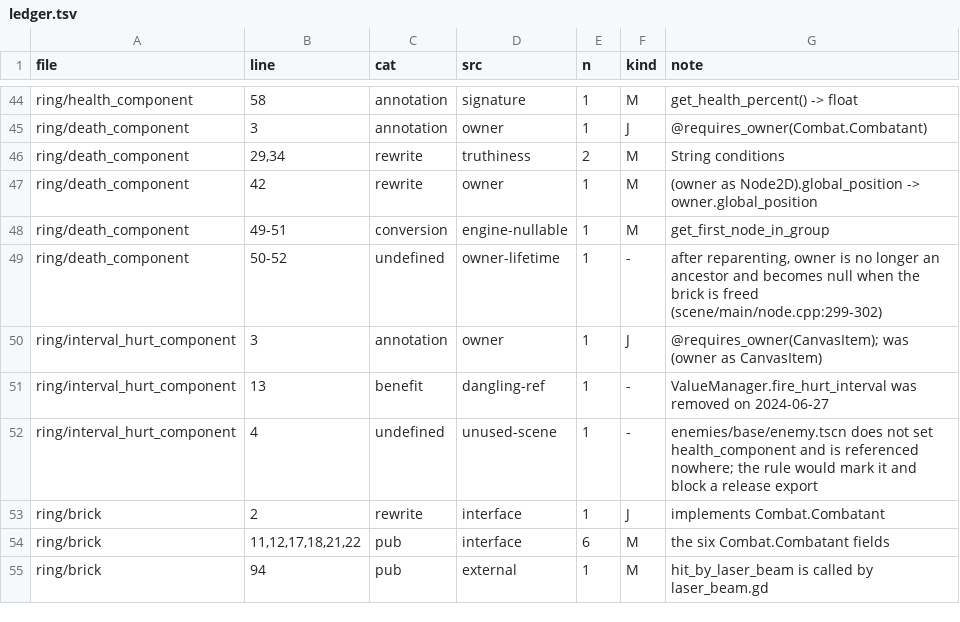
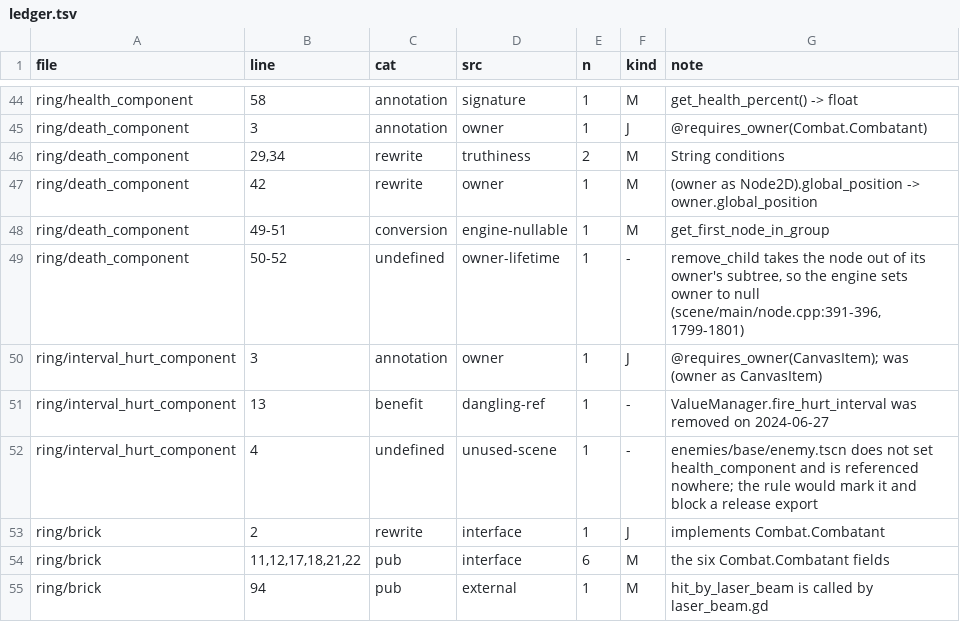
Before and after one commit to YYF233333/petrichor-corpus, a TSV file: paper-migration-2/ledger.tsv, drawn as a sheet; only a part is shown, gaps mark what is left out.

Commit message:
Correct when the engine clears a node's owner
remove_child of a node in the tree clears owner once the owner is no longer an ancestor (node.cpp:391-396, 1799-1801), not only when the owner is freed.

```diff
--- a/paper-migration-2/ledger.tsv
+++ b/paper-migration-2/ledger.tsv
@@ -48,3 +48,3 @@ ring/death_component	42	rewrite	owner	1	M	(owner as Node2D).global_position -> o
 ring/death_component	49-51	conversion	engine-nullable	1	M	get_first_node_in_group
-ring/death_component	50-52	undefined	owner-lifetime	1	-	after reparenting, owner is no longer an ancestor and becomes null when the brick is freed (scene/main/node.cpp:299-302)
+ring/death_component	50-52	undefined	owner-lifetime	1	-	remove_child takes the node out of its owner's subtree, so the engine sets owner to null (scene/main/node.cpp:391-396, 1799-1801)
 ring/interval_hurt_component	3	annotation	owner	1	J	@requires_owner(CanvasItem); was (owner as CanvasItem)
```
Also changed, not shown: 3 other files.
